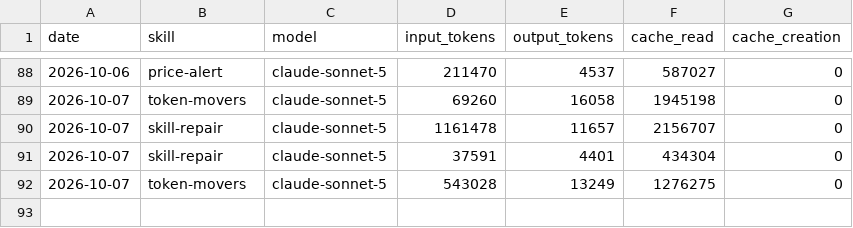
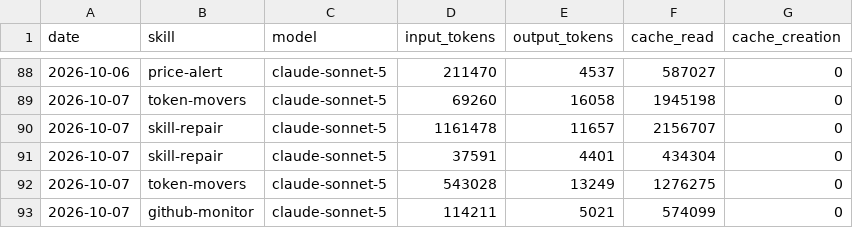
Before and after one commit to ildus650-pixel/aeon, a CSV file: memory/token-usage.csv, drawn as a sheet; only a part is shown, gaps mark what is left out.

Commit message:
chore(github-monitor): auto-commit 2026-10-08

```diff
--- a/memory/token-usage.csv
+++ b/memory/token-usage.csv
@@ -92 +92,2 @@ date,skill,model,input_tokens,output_tokens,cache_read,cache_creation
 2026-10-07,token-movers,claude-sonnet-5,543028,13249,1276275,0
+2026-10-07,github-monitor,claude-sonnet-5,114211,5021,574099,0
```
Also changed, not shown: 4 other files.
